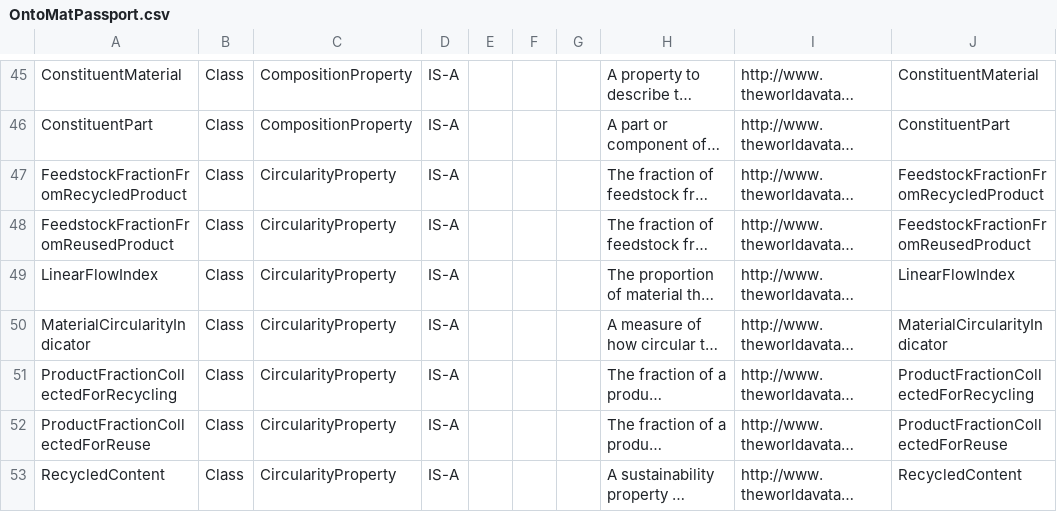
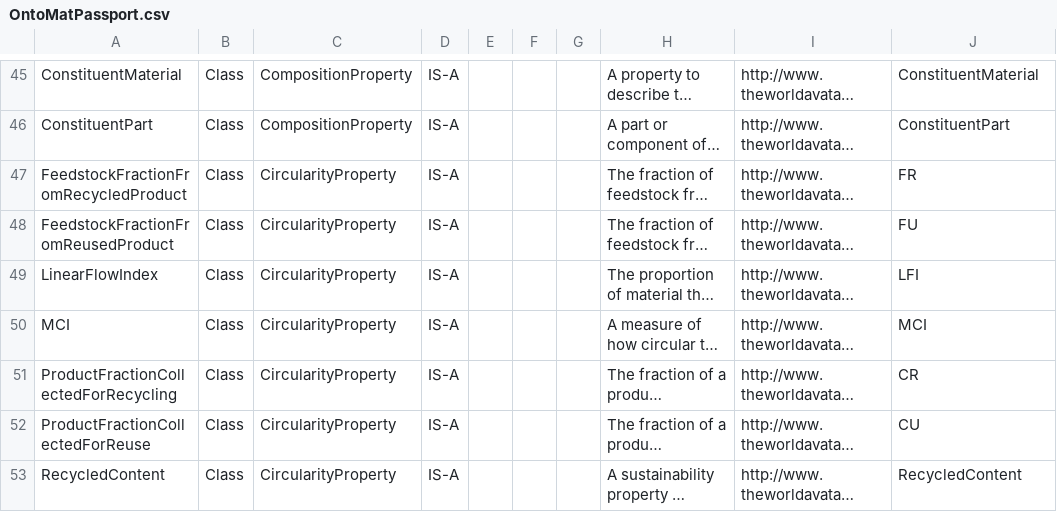
Before and after one commit to TheWorldAvatar/ontology, a CSV file: JPS_Ontology/ontology/ontomatpassport/OntoMatPassport.csv, drawn as a sheet; only a part is shown, gaps mark what is left out; long unchanged cells end in …; the diff covers the shown part only; the diff names each change by its address in the sheet, - before the commit and + after, or states it on an @@ line.

Commit message:
dev-composite-materials-ontology: Shortened circularity property class names.

```diff
--- a/JPS_Ontology/ontology/ontomatpassport/OntoMatPassport.csv
+++ b/JPS_Ontology/ontology/ontomatpassport/OntoMatPassport.csv
-J47: FeedstockFractionFromRecycledProduct
+J47: FR
-J48: FeedstockFractionFromReusedProduct
+J48: FU
-J49: LinearFlowIndex
+J49: LFI
-A50: MaterialCircularityIndicator
+A50: MCI
-J50: MaterialCircularityIndicator
+J50: MCI
-J51: ProductFractionCollectedForRecycling
+J51: CR
-J52: ProductFractionCollectedForReuse
+J52: CU
```
Also changed, not shown: 6 edited cells elsewhere in this file, 1 other file.
